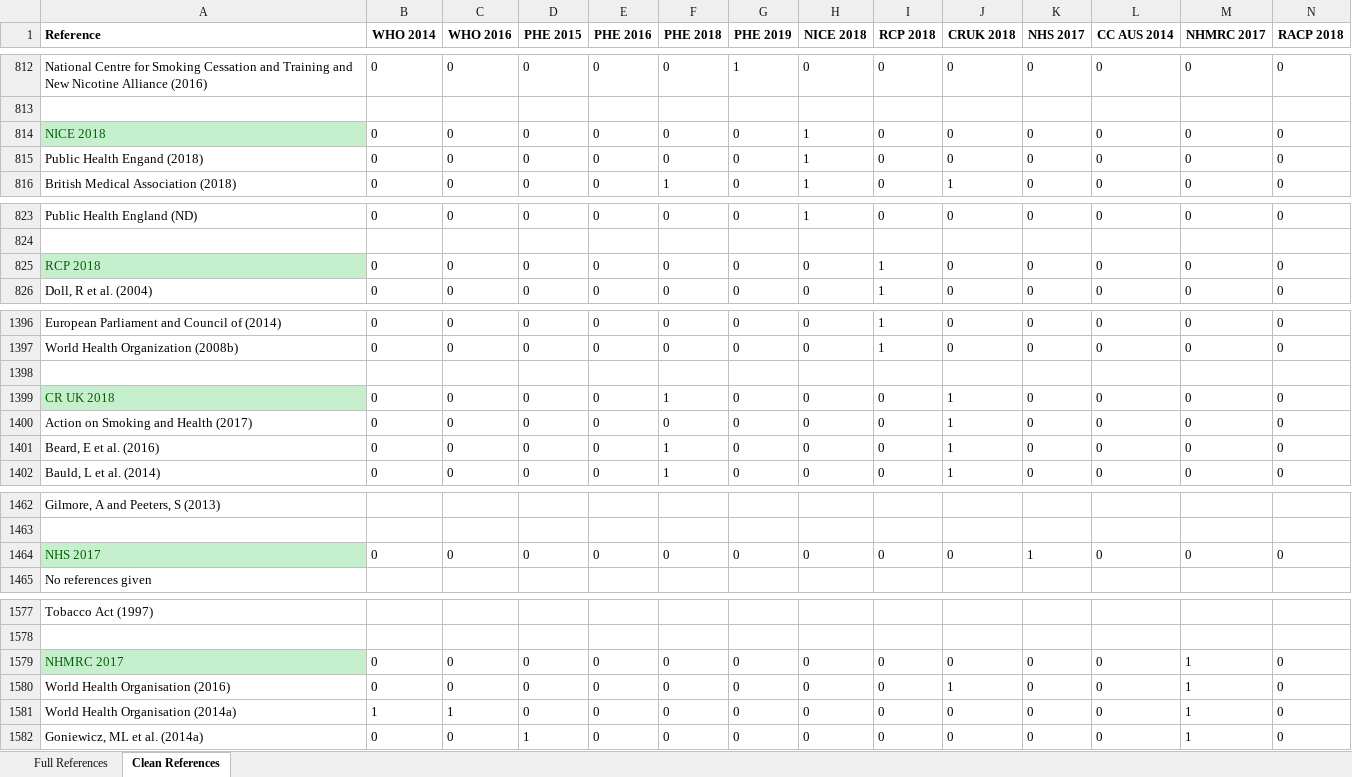
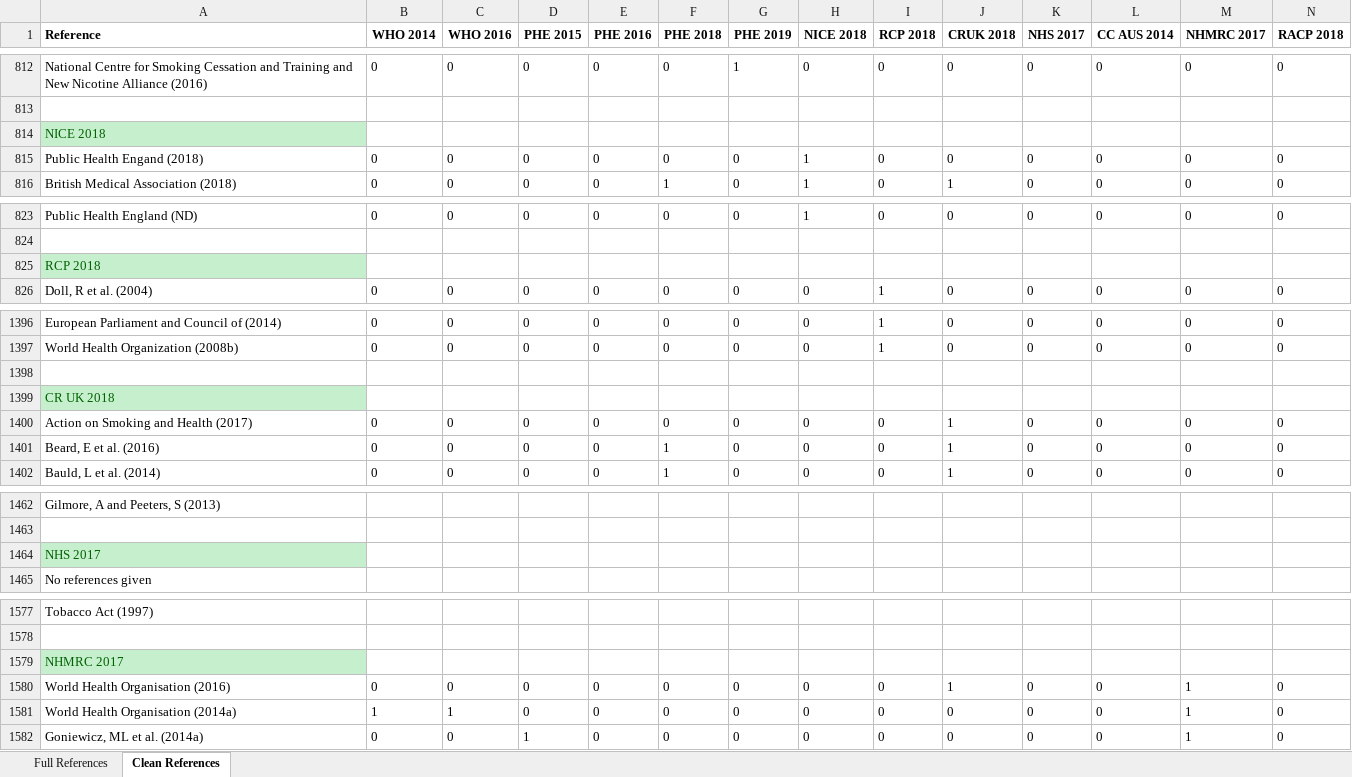
Before and after one commit to marissasmith8/Citation-Network-Analysis, an Excel workbook: Refs full (08.04.19).xlsx, sheet Clean References, drawn as a sheet; only a part is shown, gaps mark what is left out; values as stored, in another font and other column widths than the file's, no borders; conditional formats not drawn; removed rows and columns are numbered as before the commit, all else as after; rows hold the shown columns only; the diff covers the shown part only; the diff names each change by its address in the sheet, - before the commit and + after, or states it on an @@ line.

```diff
--- a/Refs full (08.04.19).xlsx (sheet Clean References)
+++ b/Refs full (08.04.19).xlsx (sheet Clean References)
-row 814: NICE 2018 | 0 | 0 | 0 | 0 | 0 | 0 | 1 | 0 | 0 | 0 | 0 | 0 | 0
+row 814: NICE 2018
-row 825: RCP 2018 | 0 | 0 | 0 | 0 | 0 | 0 | 0 | 1 | 0 | 0 | 0 | 0 | 0
+row 825: RCP 2018
-row 1399: CR UK 2018 | 0 | 0 | 0 | 0 | 1 | 0 | 0 | 0 | 1 | 0 | 0 | 0 | 0
+row 1399: CR UK 2018
-row 1464: NHS 2017 | 0 | 0 | 0 | 0 | 0 | 0 | 0 | 0 | 0 | 1 | 0 | 0 | 0
+row 1464: NHS 2017
-row 1579: NHMRC 2017 | 0 | 0 | 0 | 0 | 0 | 0 | 0 | 0 | 0 | 0 | 0 | 1 | 0
+row 1579: NHMRC 2017
```
Also changed, not shown: 6 added rows, 6 removed rows and 14 edited cells elsewhere in this sheet, Refs full (08.04.19) - 2.xlsx, 5 other files.
